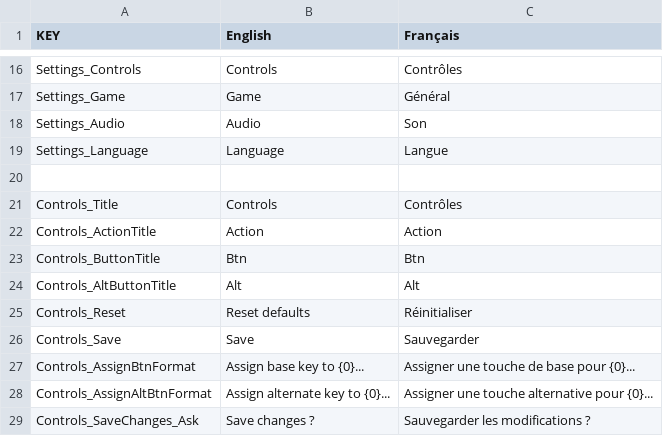
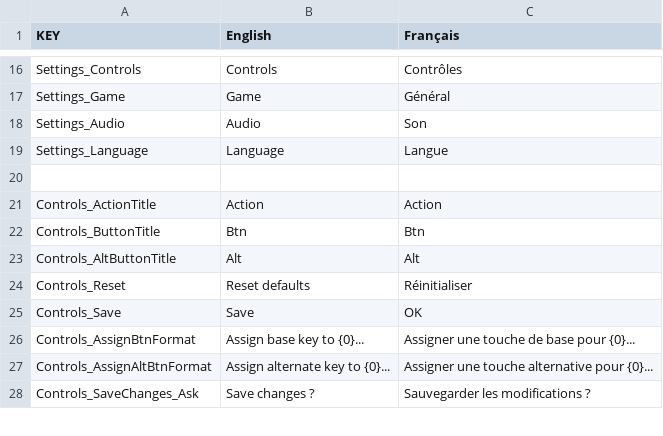
Before and after one commit to sixrobin/Febilis, a CSV file: SOURCES/TEMPLAR/Assets/Resources/Localization/Febilis_Localization.csv, drawn as a sheet; only a part is shown, gaps mark what is left out; the diff covers the shown part only.

```diff
--- a/SOURCES/TEMPLAR/Assets/Resources/Localization/Febilis_Localization.csv
+++ b/SOURCES/TEMPLAR/Assets/Resources/Localization/Febilis_Localization.csv
@@ -20,3 +20,2 @@ Settings_Language,Language,Langue
 ,,
-Controls_Title,Controls,Contrôles
 Controls_ActionTitle,Action,Action
@@ -25,3 +24,3 @@ Controls_AltButtonTitle,Alt,Alt
 Controls_Reset,Reset defaults,Réinitialiser
-Controls_Save,Save,Sauvegarder
+Controls_Save,Save,OK
 Controls_AssignBtnFormat,Assign base key to {0}...,Assigner une touche de base pour {0}...
```
Also changed, not shown: 3 added rows, 1 removed row and 4 edited cells elsewhere in this file, 9 other files.
